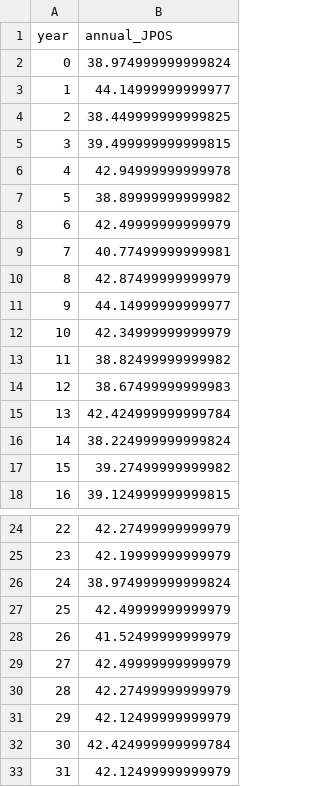
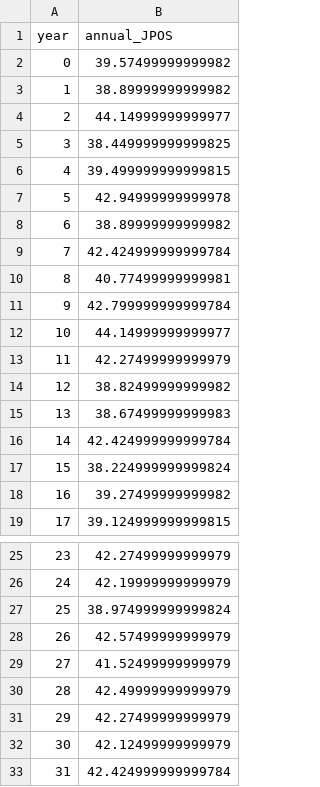
Before and after one commit to Thomasjkeel/uncertainty-in-npac-jet-shift, a CSV file: reanalysis_jet_latitude_data/NPAC_only_ERA5_daily_outputs/Bracegirdle et al. 2018 North Pacific.csv, drawn as a sheet; only a part is shown, gaps mark what is left out; the shorter side is filled out with more unchanged rows; removed rows and columns are numbered as before the commit, all else as after; the diff names each change by its address in the sheet, - before the commit and + after, or states it on an @@ line.

```diff
--- a/reanalysis_jet_latitude_data/NPAC_only_ERA5_daily_outputs/Bracegirdle et al. 2018 North Pacific.csv
+++ b/reanalysis_jet_latitude_data/NPAC_only_ERA5_daily_outputs/Bracegirdle et al. 2018 North Pacific.csv
-row 2: 0 | 38.974999999999824
+row 2: 0 | 39.57499999999982
+row 3: 1 | 38.89999999999982
@@ column A (year) renumbered from row 4 down @@
-row 8: 6 | 42.49999999999979
+row 9: 7 | 42.424999999999784
-B11 (annual_JPOS): 42.87499999999979
+B11 (annual_JPOS): 42.799999999999784
-row 12: 10 | 42.34999999999979
+row 13: 11 | 42.27499999999979
-B28 (annual_JPOS): 42.49999999999979
+B28 (annual_JPOS): 42.57499999999979
```
Also changed, not shown: reanalysis_jet_latitude_data/NPAC_only_ERA5_daily_outputs/Barnes & Simpson 2017 North Pacific.csv, 17 other files.
